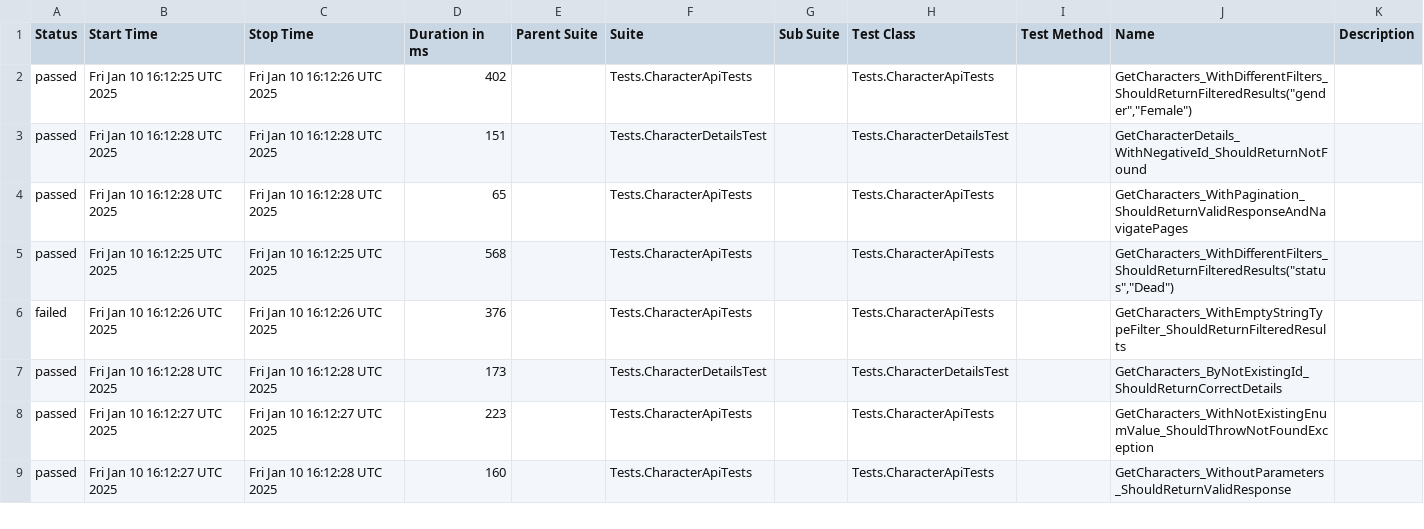
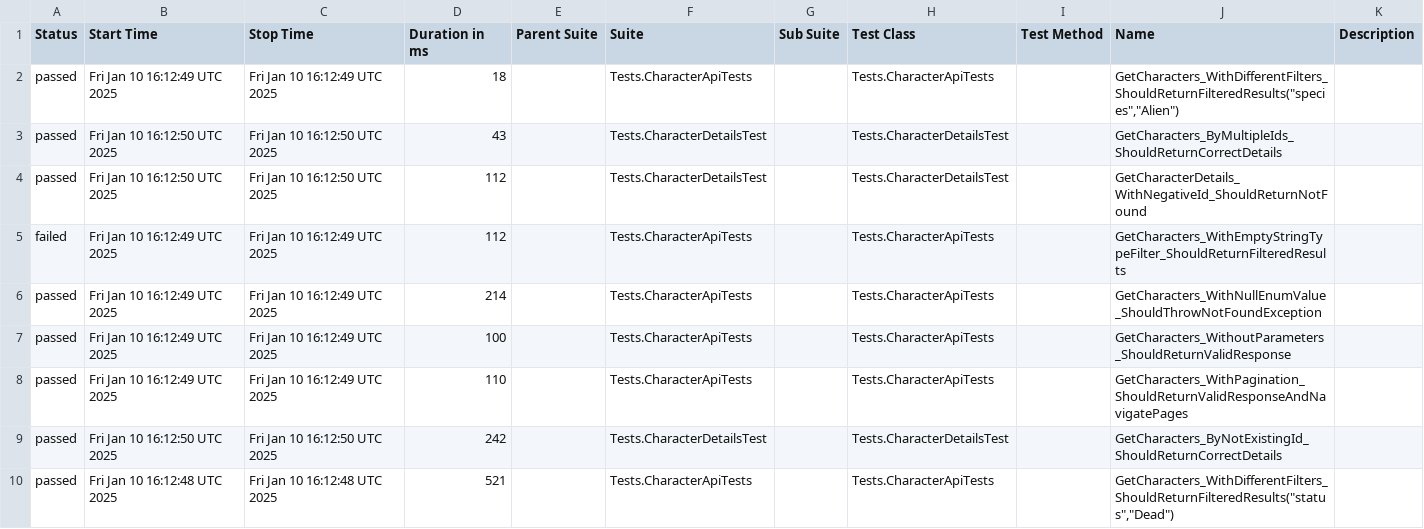
Before and after one commit to Evgeshast/RickAndMorty, a CSV file: data/suites.csv, drawn as a sheet; only a part is shown; the diff covers the shown part only.

```diff
--- a/data/suites.csv
+++ b/data/suites.csv
@@ -1,9 +1,10 @@
 "Status","Start Time","Stop Time","Duration in ms","Parent Suite","Suite","Sub Suite","Test Class","Test Method","Name","Description"
-"passed","Fri Jan 10 16:12:25 UTC 2025","Fri Jan 10 16:12:26 UTC 2025","402","","Tests.CharacterApiTests","","Tests.CharacterApiTests","","GetCharacters_WithDifferentFilters_ShouldReturnFilteredResults(""gender"",""Female"")",""
-"passed","Fri Jan 10 16:12:28 UTC 2025","Fri Jan 10 16:12:28 UTC 2025","151","","Tests.CharacterDetailsTest","","Tests.CharacterDetailsTest","","GetCharacterDetails_WithNegativeId_ShouldReturnNotFound",""
-"passed","Fri Jan 10 16:12:28 UTC 2025","Fri Jan 10 16:12:28 UTC 2025","65","","Tests.CharacterApiTests","","Tests.CharacterApiTests","","GetCharacters_WithPagination_ShouldReturnValidResponseAndNavigatePages",""
-"passed","Fri Jan 10 16:12:25 UTC 2025","Fri Jan 10 16:12:25 UTC 2025","568","","Tests.CharacterApiTests","","Tests.CharacterApiTests","","GetCharacters_WithDifferentFilters_ShouldReturnFilteredResults(""status"",""Dead"")",""
-"failed","Fri Jan 10 16:12:26 UTC 2025","Fri Jan 10 16:12:26 UTC 2025","376","","Tests.CharacterApiTests","","Tests.CharacterApiTests","","GetCharacters_WithEmptyStringTypeFilter_ShouldReturnFilteredResults",""
-"passed","Fri Jan 10 16:12:28 UTC 2025","Fri Jan 10 16:12:28 UTC 2025","173","","Tests.CharacterDetailsTest","","Tests.CharacterDetailsTest","","GetCharacters_ByNotExistingId_ShouldReturnCorrectDetails",""
-"passed","Fri Jan 10 16:12:27 UTC 2025","Fri Jan 10 16:12:27 UTC 2025","223","","Tests.CharacterApiTests","","Tests.CharacterApiTests","","GetCharacters_WithNotExistingEnumValue_ShouldThrowNotFoundException",""
-"passed","Fri Jan 10 16:12:27 UTC 2025","Fri Jan 10 16:12:28 UTC 2025","160","","Tests.CharacterApiTests","","Tests.CharacterApiTests","","GetCharacters_WithoutParameters_ShouldReturnValidResponse",""
+"passed","Fri Jan 10 16:12:49 UTC 2025","Fri Jan 10 16:12:49 UTC 2025","18","","Tests.CharacterApiTests","","Tests.CharacterApiTests","","GetCharacters_WithDifferentFilters_ShouldReturnFilteredResults(""species"",""Alien"")",""
+"passed","Fri Jan 10 16:12:50 UTC 2025","Fri Jan 10 16:12:50 UTC 2025","43","","Tests.CharacterDetailsTest","","Tests.CharacterDetailsTest","","GetCharacters_ByMultipleIds_ShouldReturnCorrectDetails",""
+"passed","Fri Jan 10 16:12:50 UTC 2025","Fri Jan 10 16:12:50 UTC 2025","112","","Tests.CharacterDetailsTest","","Tests.CharacterDetailsTest","","GetCharacterDetails_WithNegativeId_ShouldReturnNotFound",""
+"failed","Fri Jan 10 16:12:49 UTC 2025","Fri Jan 10 16:12:49 UTC 2025","112","","Tests.CharacterApiTests","","Tests.CharacterApiTests","","GetCharacters_WithEmptyStringTypeFilter_ShouldReturnFilteredResults",""
+"passed","Fri Jan 10 16:12:49 UTC 2025","Fri Jan 10 16:12:49 UTC 2025","214","","Tests.CharacterApiTests","","Tests.CharacterApiTests","","GetCharacters_WithNullEnumValue_ShouldThrowNotFoundException",""
+"passed","Fri Jan 10 16:12:49 UTC 2025","Fri Jan 10 16:12:49 UTC 2025","100","","Tests.CharacterApiTests","","Tests.CharacterApiTests","","GetCharacters_WithoutParameters_ShouldReturnValidResponse",""
+"passed","Fri Jan 10 16:12:49 UTC 2025","Fri Jan 10 16:12:49 UTC 2025","110","","Tests.CharacterApiTests","","Tests.CharacterApiTests","","GetCharacters_WithPagination_ShouldReturnValidResponseAndNavigatePages",""
+"passed","Fri Jan 10 16:12:50 UTC 2025","Fri Jan 10 16:12:50 UTC 2025","242","","Tests.CharacterDetailsTest","","Tests.CharacterDetailsTest","","GetCharacters_ByNotExistingId_ShouldReturnCorrectDetails",""
+"passed","Fri Jan 10 16:12:48 UTC 2025","Fri Jan 10 16:12:48 UTC 2025","521","","Tests.CharacterApiTests","","Tests.CharacterApiTests","","GetCharacters_WithDifferentFilters_ShouldReturnFilteredResults(""status"",""Dead"")",""
```
Also changed, not shown: 1 removed row and 18 edited cells elsewhere in this file, 42 other files.
